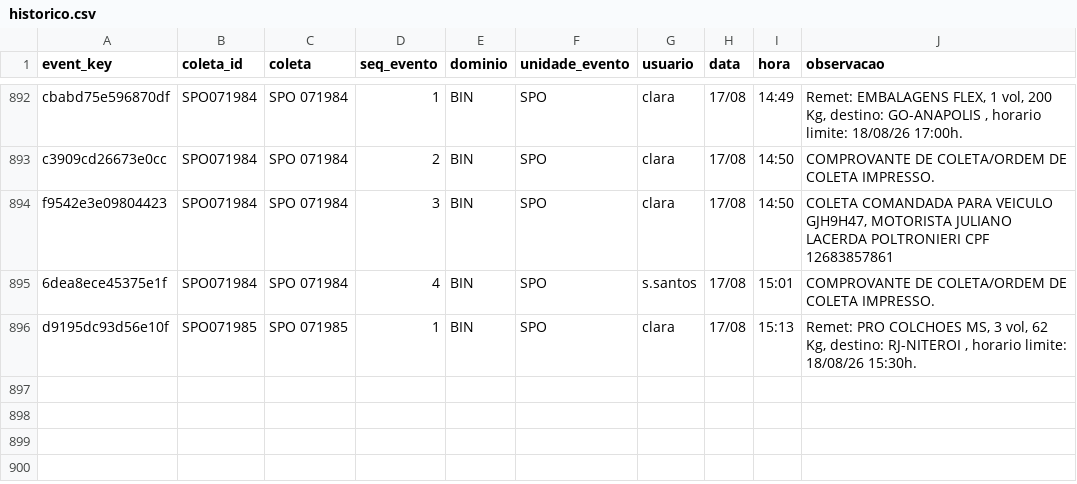
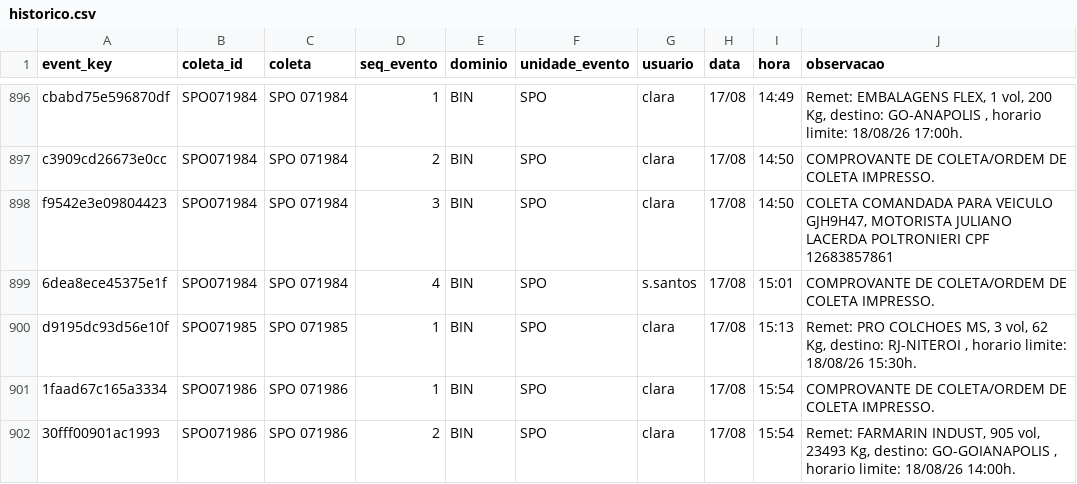
Before and after one commit to binhotransportes15/coletas-ace, a CSV file: dashboard/data/historico.csv, drawn as a sheet; only a part is shown, gaps mark what is left out; the diff covers the shown part only.

```diff
--- a/dashboard/data/historico.csv
+++ b/dashboard/data/historico.csv
@@ -896 +900,3 @@ f9542e3e09804423,SPO071984,SPO 071984,3,BIN,SPO,clara,17/08,14:50,"COLETA COMAND
 d9195dc93d56e10f,SPO071985,SPO 071985,1,BIN,SPO,clara,17/08,15:13,"Remet: PRO COLCHOES MS, 3 vol, 62 Kg, destino: RJ-NITEROI , horario limite: 18/08/26 15:30h."
+1faad67c165a3334,SPO071986,SPO 071986,1,BIN,SPO,clara,17/08,15:54,COMPROVANTE DE COLETA/ORDEM DE COLETA IMPRESSO.
+30fff00901ac1993,SPO071986,SPO 071986,2,BIN,SPO,clara,17/08,15:54,"Remet: FARMARIN INDUST, 905 vol, 23493 Kg, destino: GO-GOIANAPOLIS , horario limite: 18/08/26 14:00h."
```
Also changed, not shown: 6 added rows elsewhere in this file, dashboard/data/agendamentos_225.csv, dashboard/data/coletas.csv, 22 other files.
